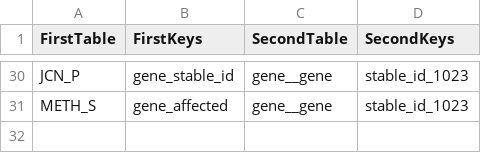
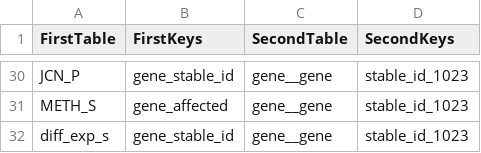
Before and after one commit to biomart/biomart-testdata, a TSV file: icgc_relations.tsv, drawn as a sheet; only a part is shown, gaps mark what is left out; the diff names each change by its address in the sheet, - before the commit and + after, or states it on an @@ line.

```diff
--- a/icgc_relations.tsv
+++ b/icgc_relations.tsv
+row 32: diff_exp_s | gene_stable_id | gene__gene | stable_id_1023
```
Also changed, not shown: icgc_source.tsv, icgc_target.tsv.
